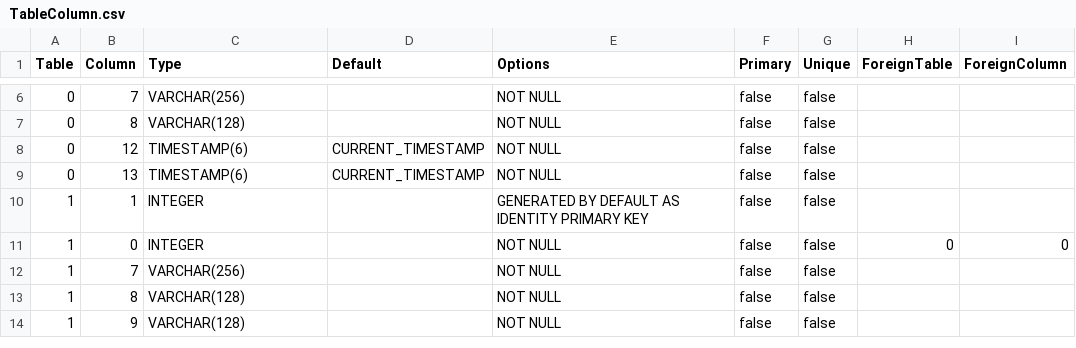
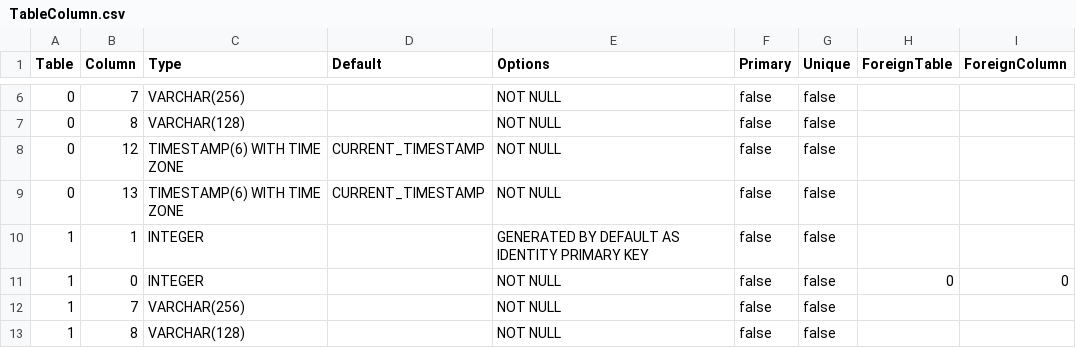
Before and after one commit to prrvchr/vCardOOo, a CSV file: vCardOOo/hsqldb/TableColumn.csv, drawn as a sheet; only a part is shown, gaps mark what is left out; the shorter side is filled out with more unchanged rows.

Commit message:
CardSync.jar Fix

```diff
--- a/vCardOOo/hsqldb/TableColumn.csv
+++ b/vCardOOo/hsqldb/TableColumn.csv
@@ -7,4 +7,4 @@ Table|Column|Type|Default|Options|Primary|Unique|ForeignTable|ForeignColumn
 0|8|VARCHAR(128)||NOT NULL|false|false||
-0|12|TIMESTAMP(6)|CURRENT_TIMESTAMP|NOT NULL|false|false||
-0|13|TIMESTAMP(6)|CURRENT_TIMESTAMP|NOT NULL|false|false||
+0|12|TIMESTAMP(6) WITH TIME ZONE|CURRENT_TIMESTAMP|NOT NULL|false|false||
+0|13|TIMESTAMP(6) WITH TIME ZONE|CURRENT_TIMESTAMP|NOT NULL|false|false||
 1|1|INTEGER||GENERATED BY DEFAULT AS IDENTITY PRIMARY KEY|false|false||
```
Also changed, not shown: 2 other files.
